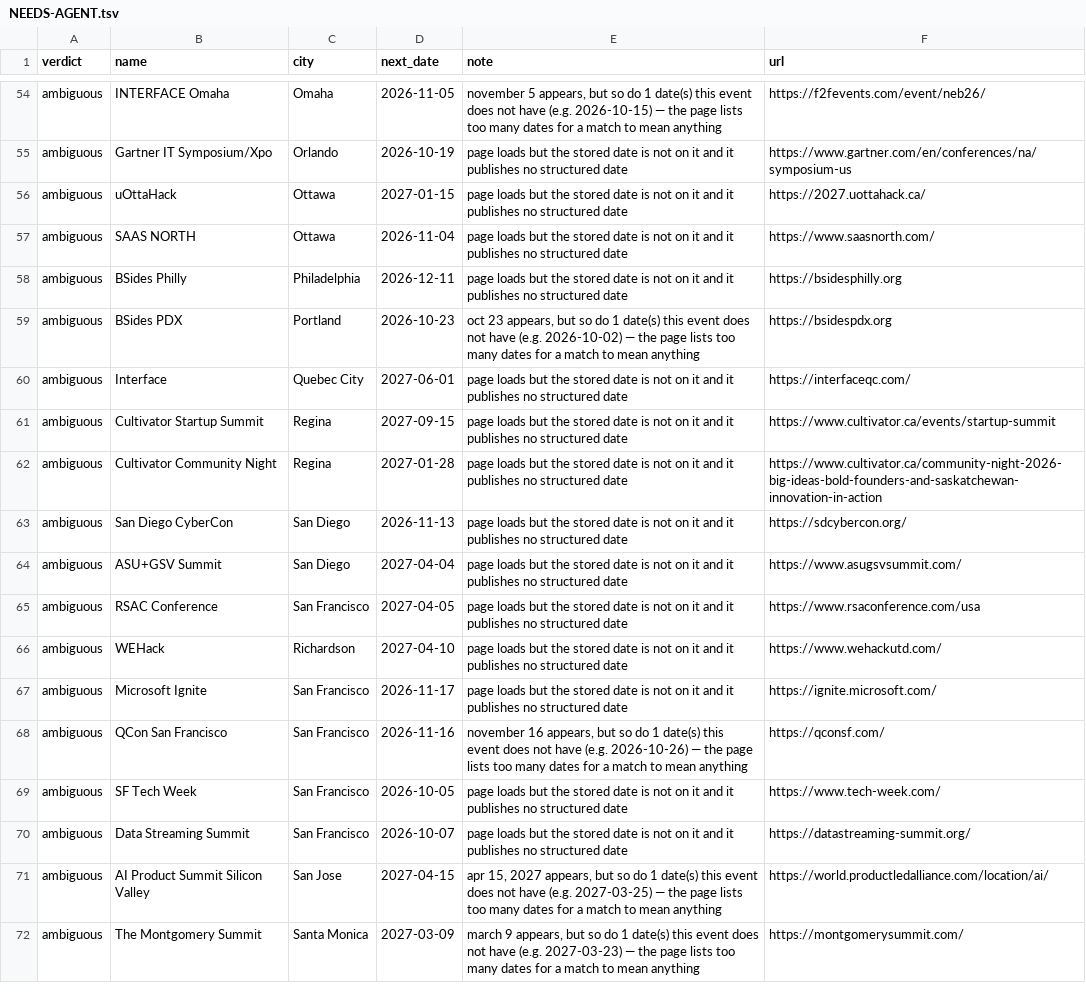
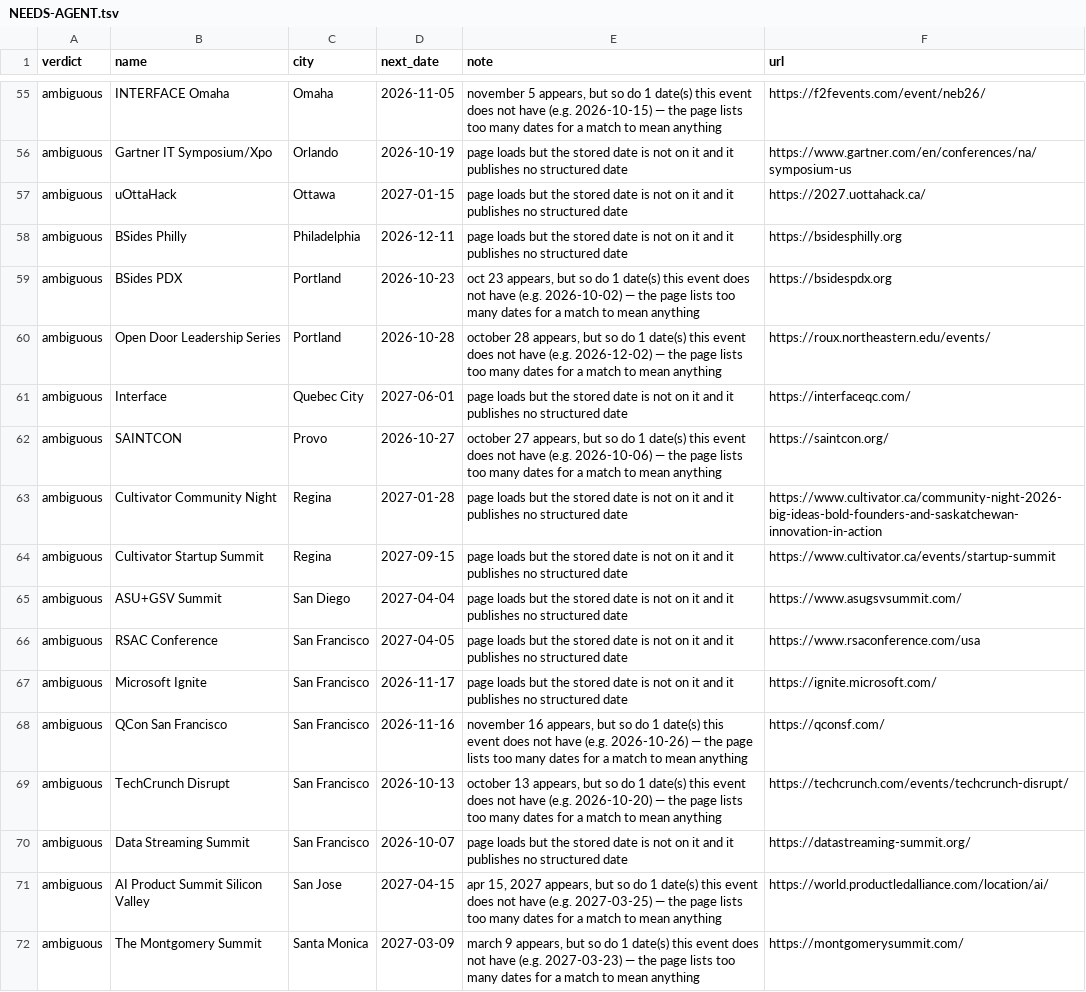
Before and after one commit to Burhan3737/connectWithTechies, a TSV file: data/review/NEEDS-AGENT.tsv, drawn as a sheet; only a part is shown, gaps mark what is left out; the diff covers the shown part only.

Commit message:
Refresh the event data (oct07): feed, curator passes and audit fixes
Script pass: feed re-read, 195 held editions rolled over, 287 dates confirmed
by script. Two curator passes worked 43 queued rows plus one named row:
27 confirmed, 9 corrected, 7 blocked. Corrections include Scrum Day Houston
(organiser cancelled 2026), Jersey City Venture Garden (stored sessions were
cancelled; next is Oct 10), 2027 dates for TechExit.io Calgary and The AI
Conference, Maker Faire Happy Valley moved to Bellefonte, venues for DevFest
KC, Gartner IT Symposium, BSides PDX and BSides TC. Two automated date
proposals were rejected on the curators' evidence (Scrum Day Houston, CONNECT
Jackson).

Audit fixes: 79 held events restored to the feed; HACK.COMS (dropped from
MLH's season page, still live) and Capitol (Oct 16-18) added as curated;
SF Pitch Night restored with its real link; The AI Conference's source now
names the organiser. 4,589 events across 557 cities; re-check queue 9.

```diff
--- a/data/review/NEEDS-AGENT.tsv
+++ b/data/review/NEEDS-AGENT.tsv
@@ -56,15 +57,14 @@ ambiguous	Gartner IT Symposium/Xpo	Orlando	2026-10-19	page loads but the stored
 ambiguous	uOttaHack	Ottawa	2027-01-15	page loads but the stored date is not on it and it publishes no structured date	https://2027.uottahack.ca/
-ambiguous	SAAS NORTH	Ottawa	2026-11-04	page loads but the stored date is not on it and it publishes no structured date	https://www.saasnorth.com/
 ambiguous	BSides Philly	Philadelphia	2026-12-11	page loads but the stored date is not on it and it publishes no structured date	https://bsidesphilly.org
 ambiguous	BSides PDX	Portland	2026-10-23	"oct 23" appears, but so do 1 date(s) this event does not have (e.g. 2026-10-02) — the page lists too many dates for a match to mean anything	https://bsidespdx.org
+ambiguous	Open Door Leadership Series	Portland	2026-10-28	"october 28" appears, but so do 1 date(s) this event does not have (e.g. 2026-12-02) — the page lists too many dates for a match to mean anything	https://roux.northeastern.edu/events/
 ambiguous	Interface	Quebec City	2027-06-01	page loads but the stored date is not on it and it publishes no structured date	https://interfaceqc.com/
+ambiguous	SAINTCON	Provo	2026-10-27	"october 27" appears, but so do 1 date(s) this event does not have (e.g. 2026-10-06) — the page lists too many dates for a match to mean anything	https://saintcon.org/
+ambiguous	Cultivator Community Night	Regina	2027-01-28	page loads but the stored date is not on it and it publishes no structured date	https://www.cultivator.ca/community-night-2026-big-ideas-bold-founders-and-saskatchewan-innovation-in-action
 ambiguous	Cultivator Startup Summit	Regina	2027-09-15	page loads but the stored date is not on it and it publishes no structured date	https://www.cultivator.ca/events/startup-summit
-ambiguous	Cultivator Community Night	Regina	2027-01-28	page loads but the stored date is not on it and it publishes no structured date	https://www.cultivator.ca/community-night-2026-big-ideas-bold-founders-and-saskatchewan-innovation-in-action
-ambiguous	San Diego CyberCon	San Diego	2026-11-13	page loads but the stored date is not on it and it publishes no structured date	https://sdcybercon.org/
 ambiguous	ASU+GSV Summit	San Diego	2027-04-04	page loads but the stored date is not on it and it publishes no structured date	https://www.asugsvsummit.com/
 ambiguous	RSAC Conference	San Francisco	2027-04-05	page loads but the stored date is not on it and it publishes no structured date	https://www.rsaconference.com/usa
-ambiguous	WEHack	Richardson	2027-04-10	page loads but the stored date is not on it and it publishes no structured date	https://www.wehackutd.com/
 ambiguous	Microsoft Ignite	San Francisco	2026-11-17	page loads but the stored date is not on it and it publishes no structured date	https://ignite.microsoft.com/
 ambiguous	QCon San Francisco	San Francisco	2026-11-16	"november 16" appears, but so do 1 date(s) this event does not have (e.g. 2026-10-26) — the page lists too many dates for a match to mean anything	https://qconsf.com/
-ambiguous	SF Tech Week	San Francisco	2026-10-05	page loads but the stored date is not on it and it publishes no structured date	https://www.tech-week.com/
+ambiguous	TechCrunch Disrupt	San Francisco	2026-10-13	"october 13" appears, but so do 1 date(s) this event does not have (e.g. 2026-10-20) — the page lists too many dates for a match to mean anything	https://techcrunch.com/events/techcrunch-disrupt/
 ambiguous	Data Streaming Summit	San Francisco	2026-10-07	page loads but the stored date is not on it and it publishes no structured date	https://datastreaming-summit.org/
```
Also changed, not shown: 3 added rows, 5 removed rows and 18 moved rows elsewhere in this file, 21 other files.
